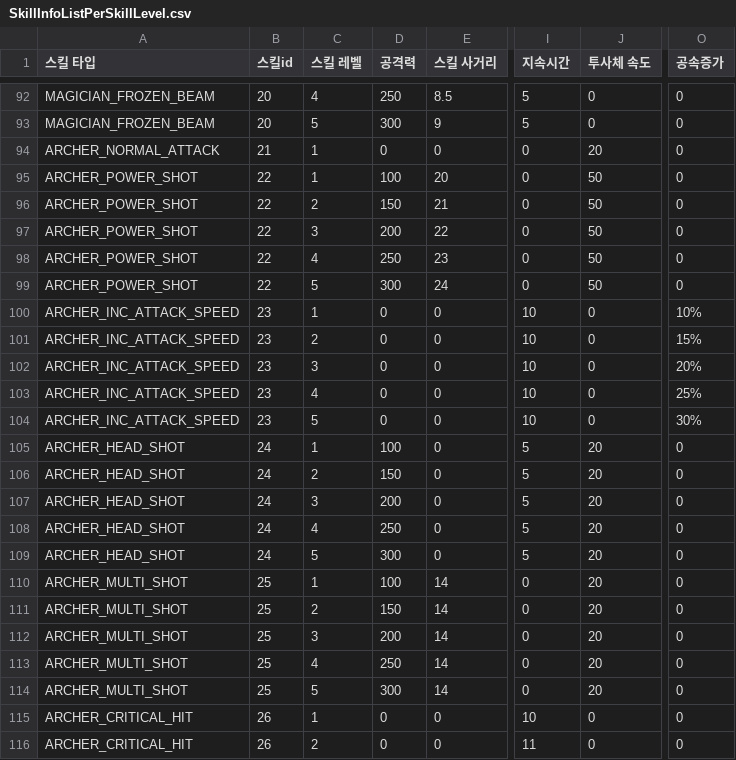
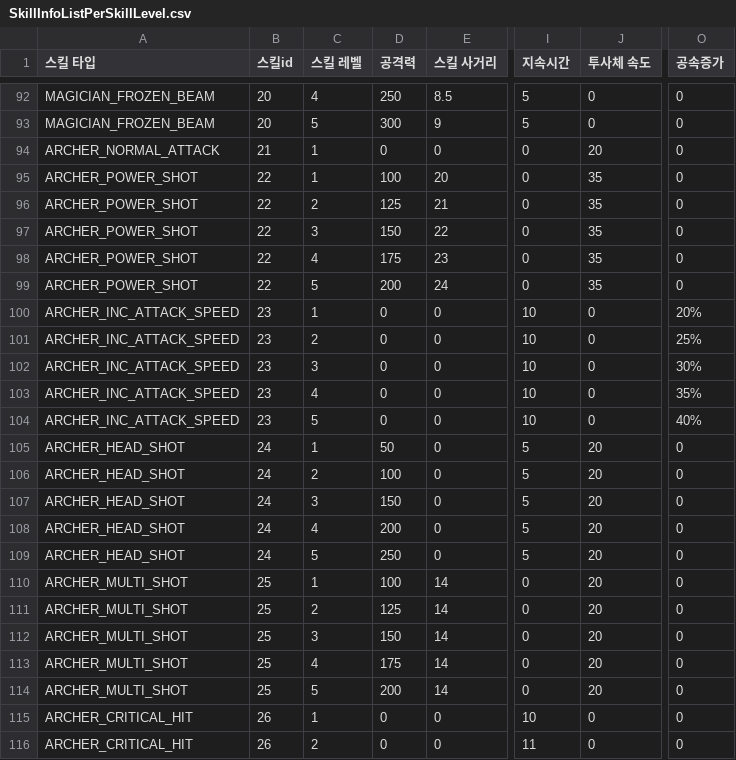
Before and after one commit to irmle/GOC_JavaServer, a CSV file: src/GameDataFiles/SkillInfoListPerSkillLevel.csv, drawn as a sheet; only a part is shown, gaps mark what is left out; the diff covers the shown part only; the diff names each change by its address in the sheet, - before the commit and + after, or states it on an @@ line.

```diff
--- a/src/GameDataFiles/SkillInfoListPerSkillLevel.csv
+++ b/src/GameDataFiles/SkillInfoListPerSkillLevel.csv
-J95:J99 (투사체 속도): 50
+J95:J99 (투사체 속도): 35
-D96 (공격력): 150
+D96 (공격력): 125
-D97 (공격력): 200
+D97 (공격력): 150
-D98 (공격력): 250
+D98 (공격력): 175
-D99 (공격력): 300
+D99 (공격력): 200
-O100 (공속증가): 10%
+O100 (공속증가): 20%
-O101 (공속증가): 15%
+O101 (공속증가): 25%
-O102 (공속증가): 20%
+O102 (공속증가): 30%
-O103 (공속증가): 25%
+O103 (공속증가): 35%
-O104 (공속증가): 30%
+O104 (공속증가): 40%
-D105 (공격력): 100
+D105 (공격력): 50
-D106 (공격력): 150
+D106 (공격력): 100
-D107 (공격력): 200
+D107 (공격력): 150
-D108 (공격력): 250
+D108 (공격력): 200
-D109 (공격력): 300
+D109 (공격력): 250
-D111 (공격력): 150
+D111 (공격력): 125
-D112 (공격력): 200
+D112 (공격력): 150
-D113 (공격력): 250
+D113 (공격력): 175
-D114 (공격력): 300
+D114 (공격력): 200
```
Also changed, not shown: 29 edited cells elsewhere in this file, src/GameDataFiles/ChangedStatByLevelUpPerCharType.csv, src/GameDataFiles/MonsterInfoList.csv, 5 other files.
